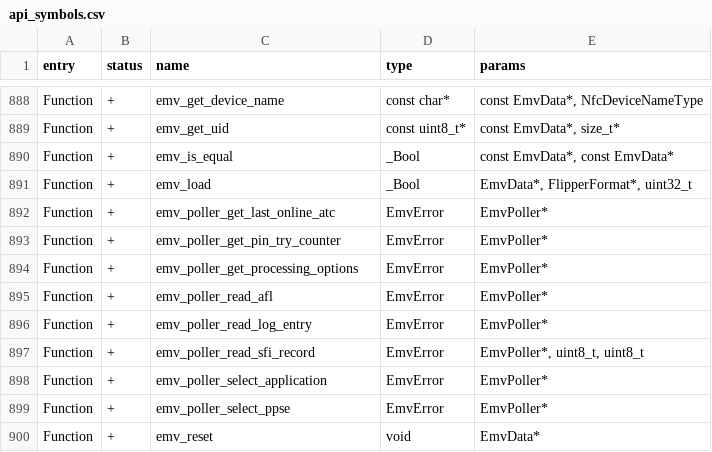
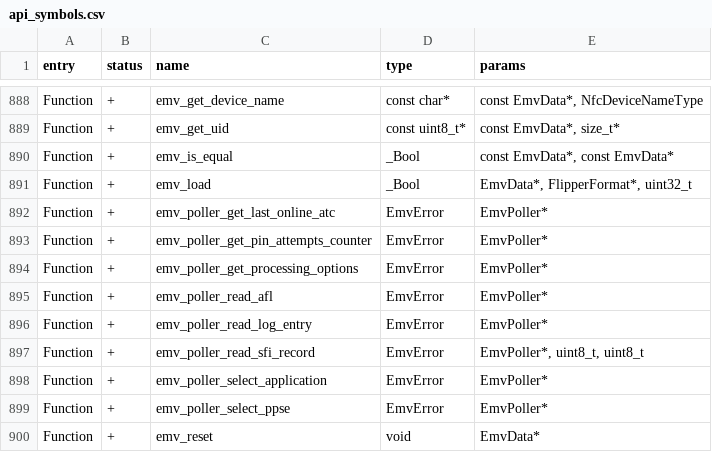
Before and after one commit to Gustav-png/Moon-Firmware, a CSV file: targets/f7/api_symbols.csv, drawn as a sheet; only a part is shown, gaps mark what is left out.

```diff
--- a/targets/f7/api_symbols.csv
+++ b/targets/f7/api_symbols.csv
@@ -892,3 +892,3 @@ Function,+,emv_load,_Bool,"EmvData*, FlipperFormat*, uint32_t"
 Function,+,emv_poller_get_last_online_atc,EmvError,EmvPoller*
-Function,+,emv_poller_get_pin_try_counter,EmvError,EmvPoller*
+Function,+,emv_poller_get_pin_attempts_counter,EmvError,EmvPoller*
 Function,+,emv_poller_get_processing_options,EmvError,EmvPoller*
```
Also changed, not shown: targets/f18/api_symbols.csv, 6 other files.
